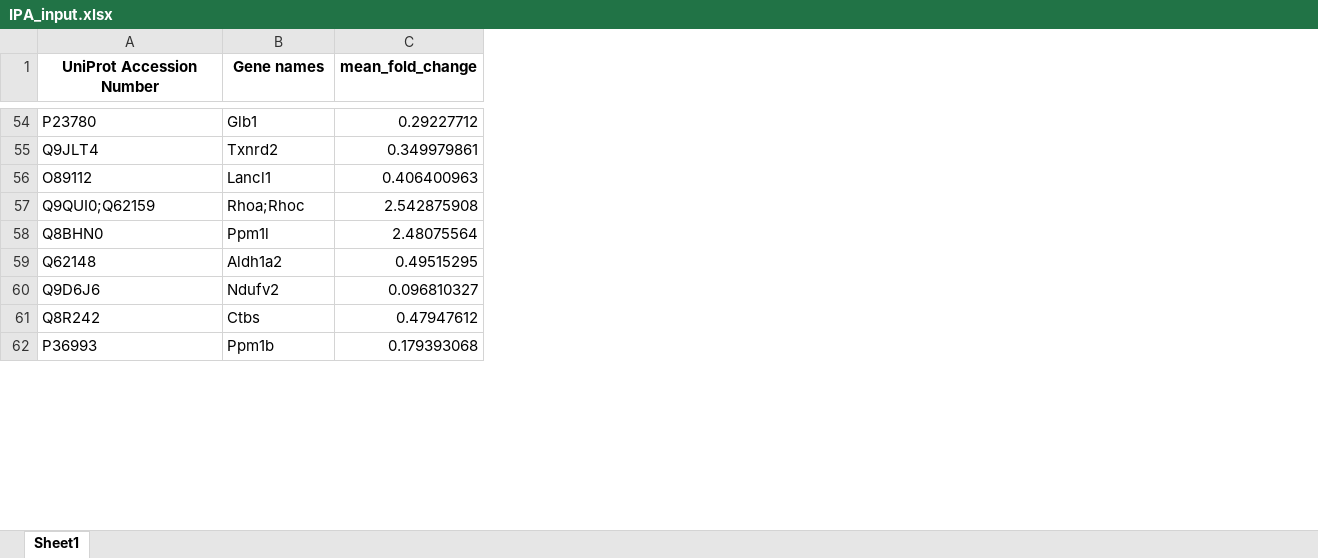
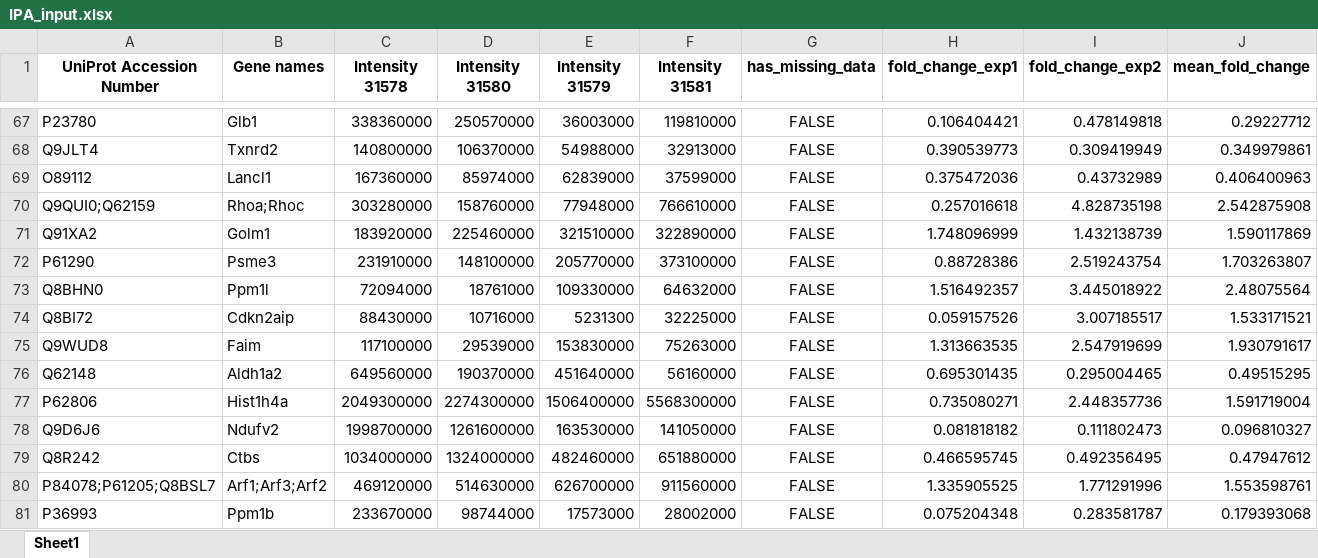
Before and after one commit to shaqiq-kik/Proteomics, an Excel workbook: IPA_input.xlsx, sheet Sheet1, drawn as a sheet; only a part is shown, gaps mark what is left out; values as stored, in another font and other column widths than the file's, no borders; rows hold the shown columns only; the diff covers the shown part only; the diff names each change by its address in the sheet, - before the commit and + after, or states it on an @@ line.

```diff
--- a/IPA_input.xlsx (sheet Sheet1)
+++ b/IPA_input.xlsx (sheet Sheet1)
+column C (Intensity 31578), rows 67-70: 338360000 | 140800000 | 167360000 | 303280000; row 73: 72094000; row 76: 649560000; rows 78-79: 1998700000 | 1034000000; row 81: 233670000
+column D (Intensity 31580), rows 67-70: 250570000 | 106370000 | 85974000 | 158760000; row 73: 18761000; row 76: 190370000; rows 78-79: 1261600000 | 1324000000; row 81: 98744000
+column E (Intensity 31579), rows 67-70: 36003000 | 54988000 | 62839000 | 77948000; row 73: 109330000; row 76: 451640000; rows 78-79: 163530000 | 482460000; row 81: 17573000
+column F (Intensity 31581), rows 67-70: 119810000 | 32913000 | 37599000 | 766610000; row 73: 64632000; row 76: 56160000; rows 78-79: 141050000 | 651880000; row 81: 28002000
+column G (has_missing_data), rows 67-70: all FALSE; row 73: FALSE; row 76: FALSE; rows 78-79: FALSE | FALSE; row 81: FALSE
+column H (fold_change_exp1), rows 67-70: 0.106404421 | 0.390539773 | 0.375472036 | 0.257016618; row 73: 1.516492357; row 76: 0.695301435; rows 78-79: 0.081818182 | 0.466595745; row 81: 0.075204348
+column I (fold_change_exp2), rows 67-70: 0.478149818 | 0.309419949 | 0.43732989 | 4.828735198; row 73: 3.445018922; row 76: 0.295004465; rows 78-79: 0.111802473 | 0.492356495; row 81: 0.283581787
+row 71: Q91XA2 | Golm1 | 183920000 | 225460000 | 321510000 | 322890000 | FALSE | 1.748096999 | 1.432138739 | 1.590117869
+row 72: P61290 | Psme3 | 231910000 | 148100000 | 205770000 | 373100000 | FALSE | 0.88728386 | 2.519243754 | 1.703263807
+row 74: Q8BI72 | Cdkn2aip | 88430000 | 10716000 | 5231300 | 32225000 | FALSE | 0.059157526 | 3.007185517 | 1.533171521
+row 75: Q9WUD8 | Faim | 117100000 | 29539000 | 153830000 | 75263000 | FALSE | 1.313663535 | 2.547919699 | 1.930791617
+row 77: P62806 | Hist1h4a | 2049300000 | 2274300000 | 1506400000 | 5568300000 | FALSE | 0.735080271 | 2.448357736 | 1.591719004
+row 80: P84078;P61205;Q8BSL7 | Arf1;Arf3;Arf2 | 469120000 | 514630000 | 626700000 | 911560000 | FALSE | 1.335905525 | 1.771291996 | 1.553598761
```
Also changed, not shown: 108 added rows elsewhere in this sheet, alligned_proteins.xlsx, 1 other file.
